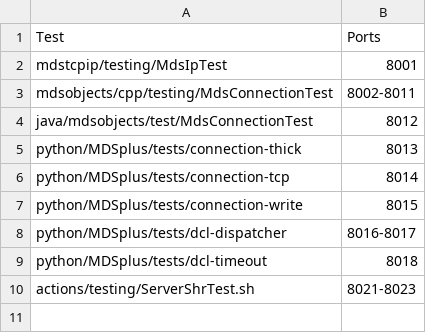
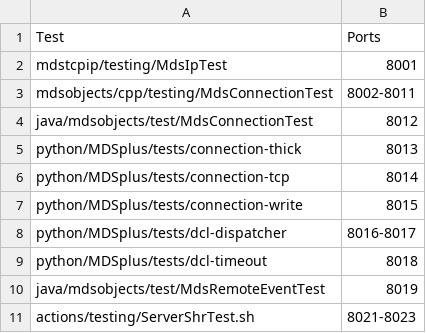
Before and after one commit to MDSplus/mdsplus, a CSV file: testing/ports.csv, drawn as a sheet.

Commit message:
Fix: start test for java remote event handling

```diff
--- a/testing/ports.csv
+++ b/testing/ports.csv
@@ -9,2 +9,3 @@ python/MDSplus/tests/dcl-dispatcher, 8016-8017
 python/MDSplus/tests/dcl-timeout, 8018
+java/mdsobjects/test/MdsRemoteEventTest, 8019
 actions/testing/ServerShrTest.sh, 8021-8023
```
Also changed, not shown: 2 other files.
